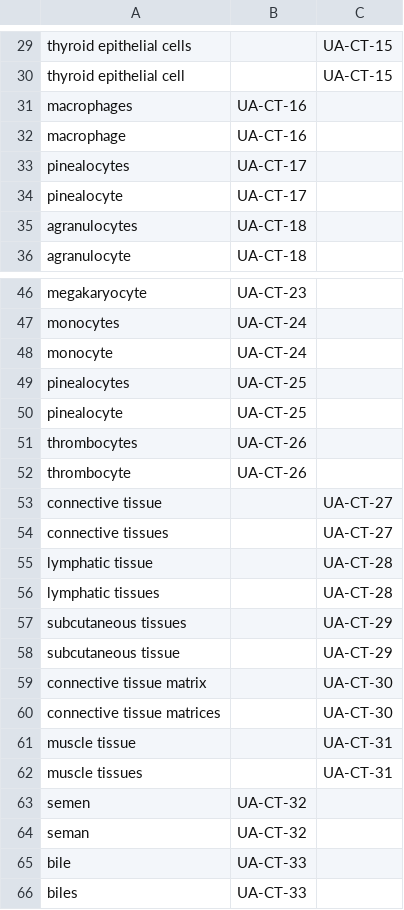
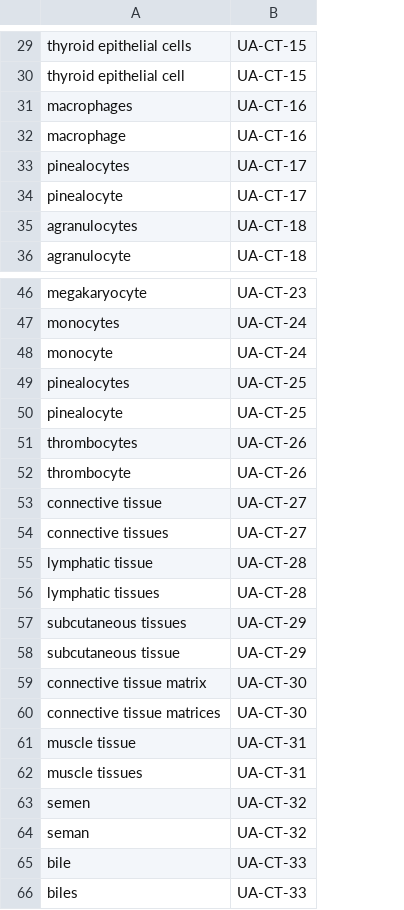
Before and after one commit to clulab/reach, a TSV file: src/main/resources/edu/arizona/sista/reach/kb/Cell_Type.tsv, drawn as a sheet; only a part is shown, gaps mark what is left out; the diff covers the shown part only; the diff names each change by its address in the sheet, - before the commit and + after, or states it on an @@ line.

```diff
--- a/src/main/resources/edu/arizona/sista/reach/kb/Cell_Type.tsv
+++ b/src/main/resources/edu/arizona/sista/reach/kb/Cell_Type.tsv
-column C, rows 29-30: UA-CT-15 | UA-CT-15; rows 53-62: UA-CT-27 | UA-CT-27 | UA-CT-28 | UA-CT-28 | UA-CT-29 | UA-CT-29 | UA-CT-30 | UA-CT-30 | UA-CT-31 | UA-CT-31
-B29:B30: (empty)
+B29:B30: UA-CT-15
-B53:B54: (empty)
+B53:B54: UA-CT-27
-B55:B56: (empty)
+B55:B56: UA-CT-28
-B57:B58: (empty)
+B57:B58: UA-CT-29
-B59:B60: (empty)
+B59:B60: UA-CT-30
-B61:B62: (empty)
+B61:B62: UA-CT-31
```
Also changed, not shown: 28 edited cells elsewhere in this file.
